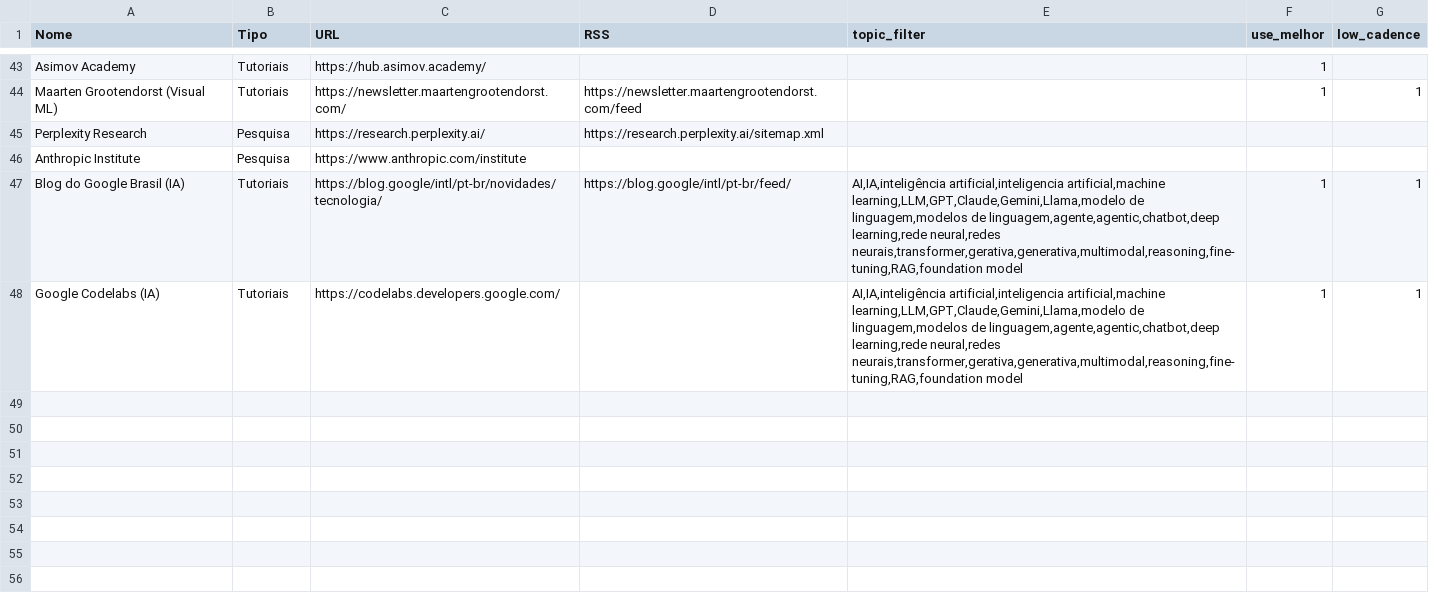
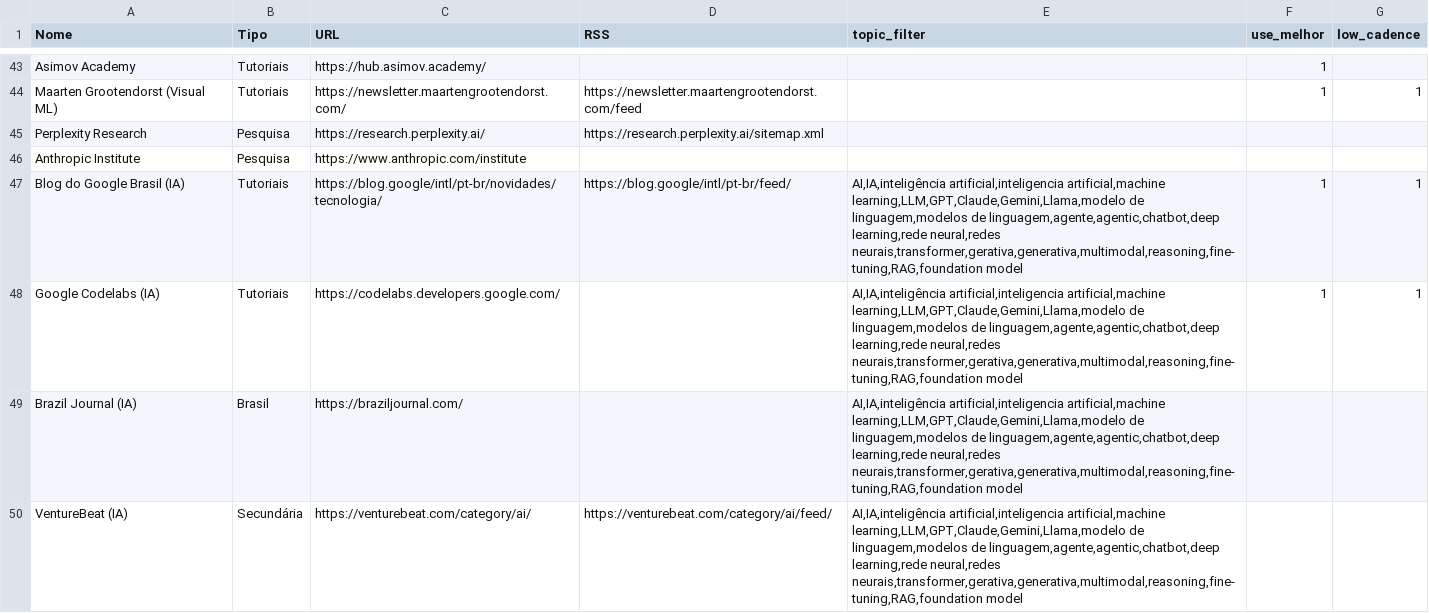
Before and after one commit to vjpixel/diaria-studio, a CSV file: seed/sources.csv, drawn as a sheet; only a part is shown, gaps mark what is left out.

```diff
--- a/seed/sources.csv
+++ b/seed/sources.csv
@@ -48 +48,3 @@ Blog do Google Brasil (IA),Tutoriais,https://blog.google/intl/pt-br/novidades/te
 Google Codelabs (IA),Tutoriais,https://codelabs.developers.google.com/,,"AI,IA,inteligência artificial,inteligencia artificial,machine learning,LLM,GPT,Claude,Gemini,Llama,modelo de linguagem,modelos de linguagem,agente,agentic,chatbot,deep learning,rede neural,redes neurais,transformer,gerativa,generativa,multimodal,reasoning,fine-tuning,RAG,foundation model",1,1
+Brazil Journal (IA),Brasil,https://braziljournal.com/,,"AI,IA,inteligência artificial,inteligencia artificial,machine learning,LLM,GPT,Claude,Gemini,Llama,modelo de linguagem,modelos de linguagem,agente,agentic,chatbot,deep learning,rede neural,redes neurais,transformer,gerativa,generativa,multimodal,reasoning,fine-tuning,RAG,foundation model",,
+VentureBeat (IA),Secundária,https://venturebeat.com/category/ai/,https://venturebeat.com/category/ai/feed/,"AI,IA,inteligência artificial,inteligencia artificial,machine learning,LLM,GPT,Claude,Gemini,Llama,modelo de linguagem,modelos de linguagem,agente,agentic,chatbot,deep learning,rede neural,redes neurais,transformer,gerativa,generativa,multimodal,reasoning,fine-tuning,RAG,foundation model",,
```
Also changed, not shown: 1 other file.
